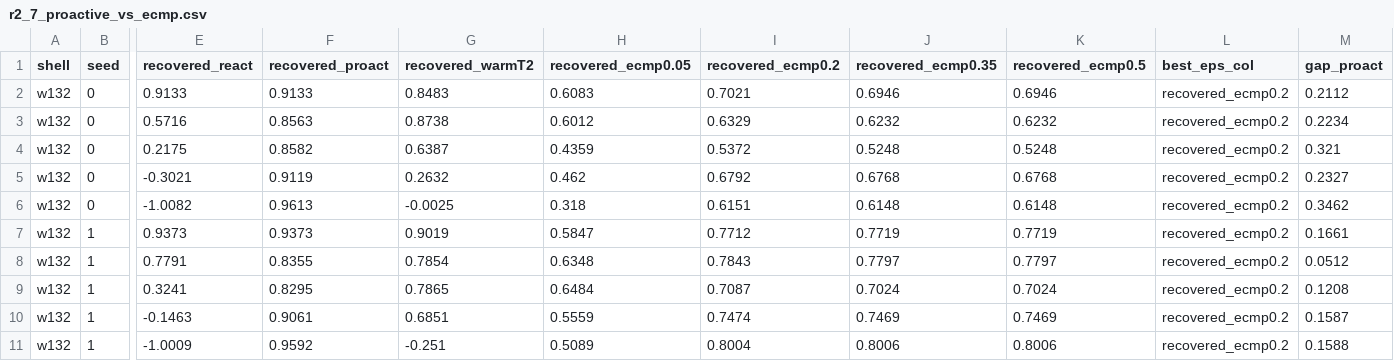
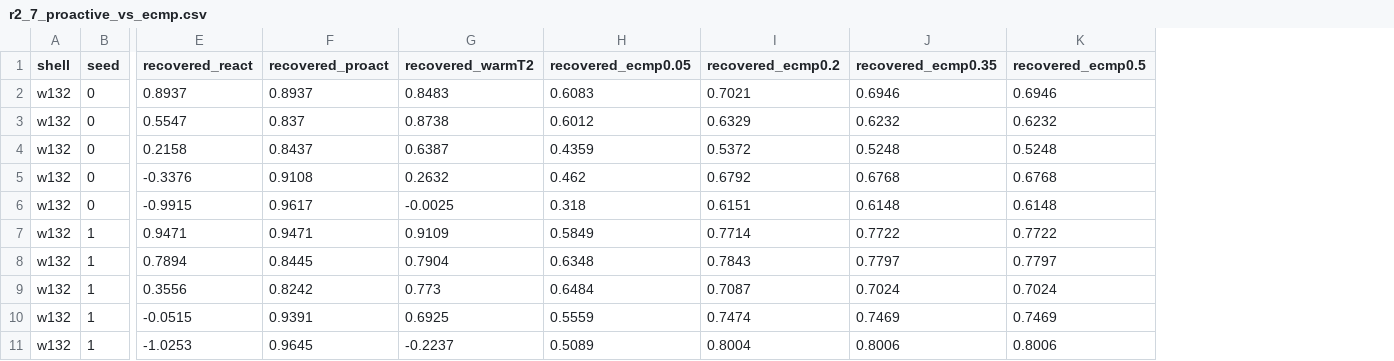
Before and after one commit to haodpsut/qwgnn-leo-routing, a CSV file: results/r2_7_proactive_vs_ecmp.csv, drawn as a sheet; only a part is shown, gaps mark what is left out; the diff covers the shown part only; the diff names each change by its address in the sheet, - before the commit and + after, or states it on an @@ line.

```diff
--- a/results/r2_7_proactive_vs_ecmp.csv
+++ b/results/r2_7_proactive_vs_ecmp.csv
-column L (best_eps_col), rows 2-11: all recovered_ecmp0.2
-column M (gap_proact), rows 2-11: 0.2112 | 0.2234 | 0.321 | 0.2327 | 0.3462 | 0.1661 | 0.0512 | 0.1208 | 0.1587 | 0.1588
-E2 (recovered_react): 0.9133
+E2 (recovered_react): 0.8937
-F2 (recovered_proact): 0.9133
+F2 (recovered_proact): 0.8937
-E3 (recovered_react): 0.5716
+E3 (recovered_react): 0.5547
-F3 (recovered_proact): 0.8563
+F3 (recovered_proact): 0.837
-E4 (recovered_react): 0.2175
+E4 (recovered_react): 0.2158
-F4 (recovered_proact): 0.8582
+F4 (recovered_proact): 0.8437
-E5 (recovered_react): -0.3021
+E5 (recovered_react): -0.3376
-F5 (recovered_proact): 0.9119
+F5 (recovered_proact): 0.9108
-E6 (recovered_react): -1.0082
+E6 (recovered_react): -0.9915
-F6 (recovered_proact): 0.9613
+F6 (recovered_proact): 0.9617
-E7 (recovered_react): 0.9373
+E7 (recovered_react): 0.9471
-F7 (recovered_proact): 0.9373
+F7 (recovered_proact): 0.9471
-G7 (recovered_warmT2): 0.9019
+G7 (recovered_warmT2): 0.9109
-H7 (recovered_ecmp0.05): 0.5847
+H7 (recovered_ecmp0.05): 0.5849
-I7 (recovered_ecmp0.2): 0.7712
+I7 (recovered_ecmp0.2): 0.7714
-J7 (recovered_ecmp0.35): 0.7719
+J7 (recovered_ecmp0.35): 0.7722
-K7 (recovered_ecmp0.5): 0.7719
+K7 (recovered_ecmp0.5): 0.7722
-E8 (recovered_react): 0.7791
+E8 (recovered_react): 0.7894
-F8 (recovered_proact): 0.8355
+F8 (recovered_proact): 0.8445
-G8 (recovered_warmT2): 0.7854
+G8 (recovered_warmT2): 0.7904
-E9 (recovered_react): 0.3241
+E9 (recovered_react): 0.3556
-F9 (recovered_proact): 0.8295
+F9 (recovered_proact): 0.8242
-G9 (recovered_warmT2): 0.7865
+G9 (recovered_warmT2): 0.773
-E10 (recovered_react): -0.1463
+E10 (recovered_react): -0.0515
-F10 (recovered_proact): 0.9061
+F10 (recovered_proact): 0.9391
-G10 (recovered_warmT2): 0.6851
+G10 (recovered_warmT2): 0.6925
-E11 (recovered_react): -1.0009
+E11 (recovered_react): -1.0253
-F11 (recovered_proact): 0.9592
+F11 (recovered_proact): 0.9645
-G11 (recovered_warmT2): -0.251
+G11 (recovered_warmT2): -0.2237
```
Also changed, not shown: 94 edited cells elsewhere in this file, results/p5_router.csv, results/p6_baselines.csv, 50 other files.
